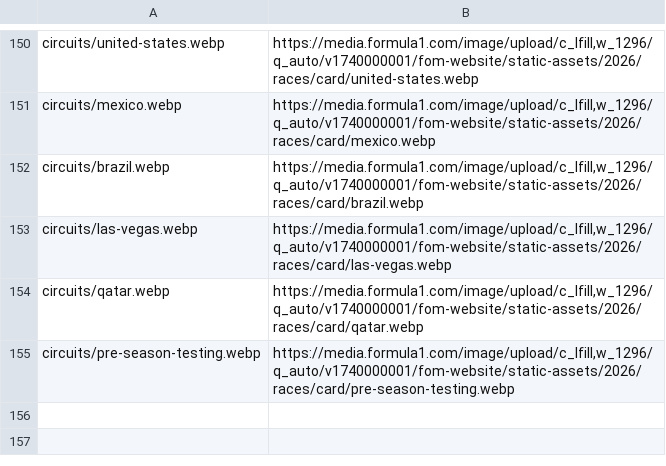
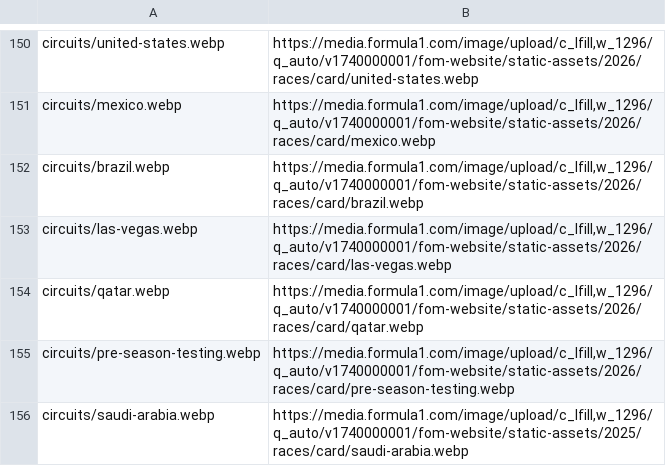
Before and after one commit to pabloadanezspain-droid/f1-carrer-hub, a TSV file: tools/f1com-images.tsv, drawn as a sheet; only a part is shown, gaps mark what is left out; the diff names each change by its address in the sheet, - before the commit and + after, or states it on an @@ line.

```diff
--- a/tools/f1com-images.tsv
+++ b/tools/f1com-images.tsv
+row 156: circuits/saudi-arabia.webp | https://media.formula1.com/image/upload/c_lfill,w_1296/q_auto/v1740000001/fom-website/static-assets/2025/races/card/saudi-arabia.webp
```
Also changed, not shown: 13 other files.
